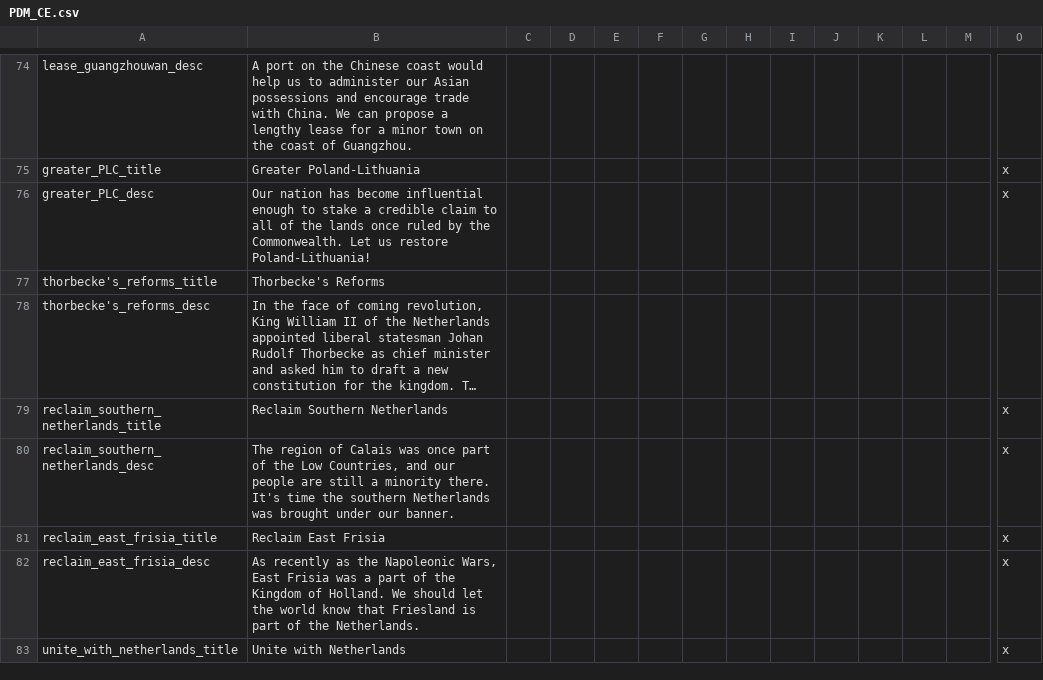
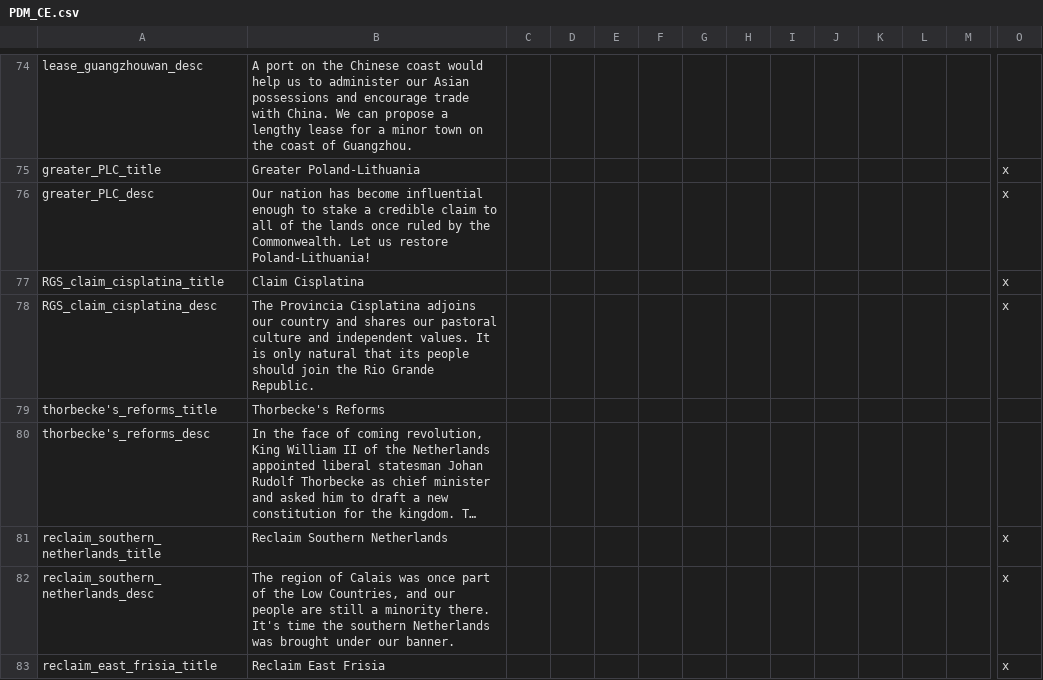
Before and after one commit to ShinWalks/concert-of-europe, a CSV file: PDM_Concert/localisation/PDM_CE.csv, drawn as a sheet; only a part is shown, gaps mark what is left out; the shorter side is filled out with more unchanged rows; long unchanged cells end in …; rows hold the shown columns only; the diff names each change by its address in the sheet, - before the commit and + after, or states it on an @@ line.

```diff
--- a/PDM_Concert/localisation/PDM_CE.csv
+++ b/PDM_Concert/localisation/PDM_CE.csv
+row 77: RGS_claim_cisplatina_title | Claim Cisplatina |  |  |  |  |  |  |  |  |  |  |  | x
+row 78: RGS_claim_cisplatina_desc | The Provincia Cisplatina adjoins our country and shares our pastoral culture and independent values. It is only natural that its people should join the Rio Grande Republic. |  |  |  |  |  |  |  |  |  |  |  | x
```
Also changed, not shown: 8 other files.
